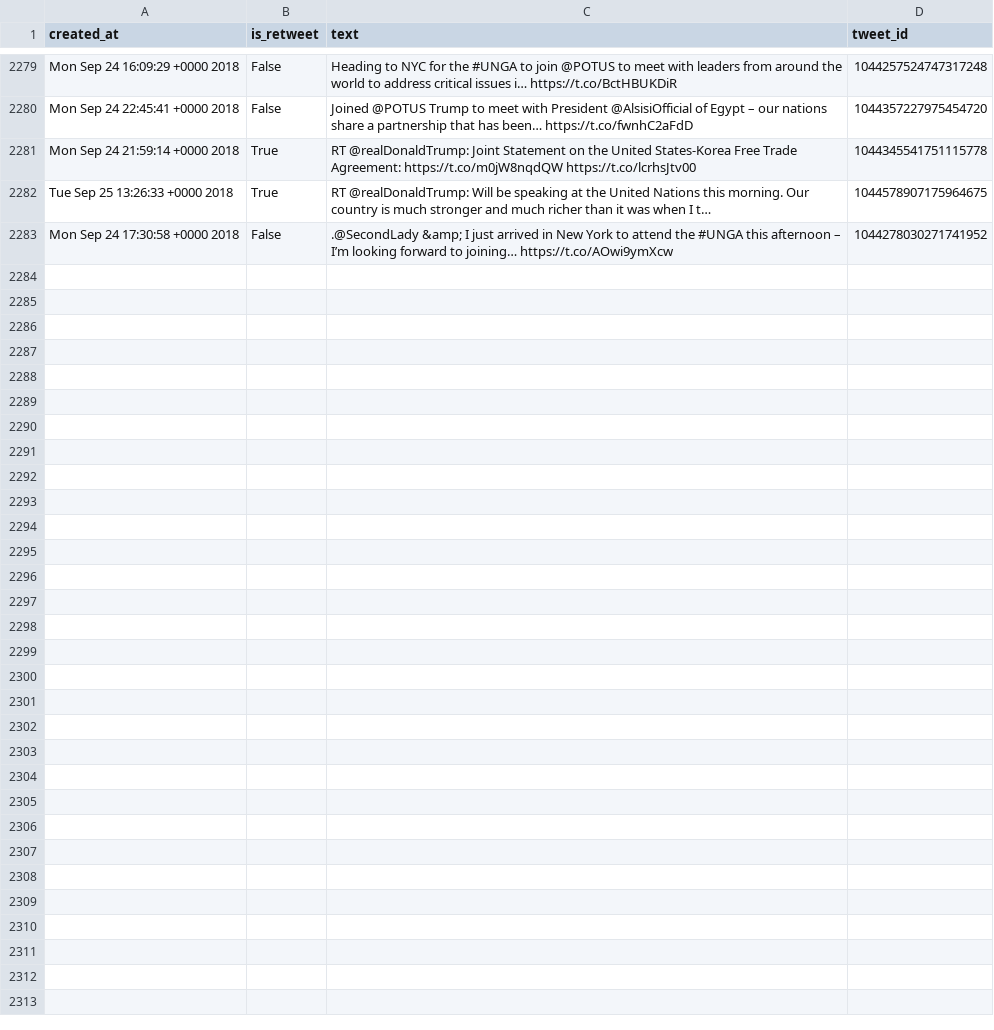
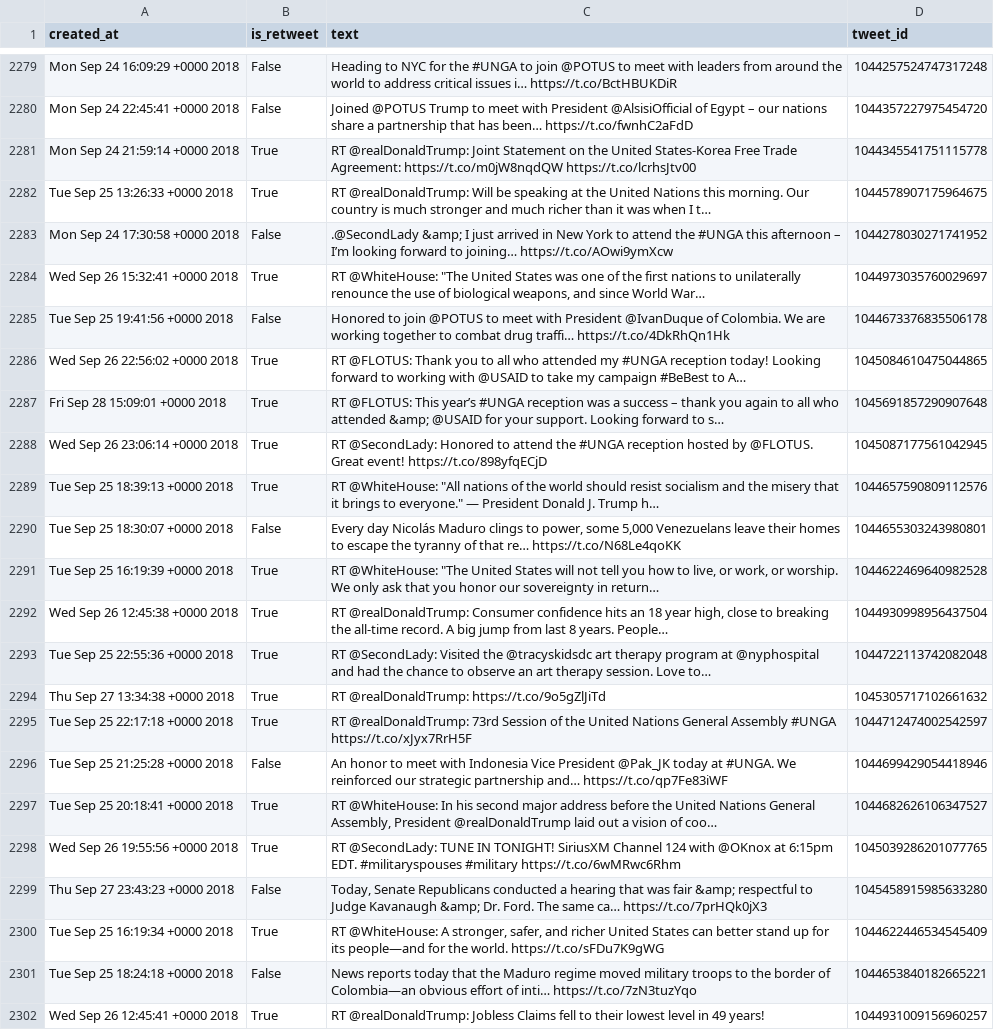
Before and after one commit to cpenalobel/sportsdata, a CSV file: twets/vp.csv, drawn as a sheet; only a part is shown, gaps mark what is left out; the diff covers the shown part only; the diff names each change by its address in the sheet, - before the commit and + after, or states it on an @@ line.

```diff
--- a/twets/vp.csv
+++ b/twets/vp.csv
+row 2284: Wed Sep 26 15:32:41 +0000 2018 | True | RT @WhiteHouse: "The United States was one of the first nations to unilaterally renounce the use of biological weapons, and since World War… | 1044973035760029697
+row 2285: Tue Sep 25 19:41:56 +0000 2018 | False | Honored to join @POTUS to meet with President @IvanDuque of Colombia. We are working together to combat drug traffi… https://t.co/4DkRhQn1Hk | 1044673376835506178
+row 2286: Wed Sep 26 22:56:02 +0000 2018 | True | RT @FLOTUS: Thank you to all who attended my #UNGA reception today! Looking forward to working with @USAID to take my campaign #BeBest to A… | 1045084610475044865
+row 2287: Fri Sep 28 15:09:01 +0000 2018 | True | RT @FLOTUS: This year’s #UNGA reception was a success – thank you again to all who attended &amp; @USAID for your support. Looking forward to s… | 1045691857290907648
+row 2288: Wed Sep 26 23:06:14 +0000 2018 | True | RT @SecondLady: Honored to attend the #UNGA reception hosted by @FLOTUS. Great event! https://t.co/898yfqECjD | 1045087177561042945
+row 2289: Tue Sep 25 18:39:13 +0000 2018 | True | RT @WhiteHouse: "All nations of the world should resist socialism and the misery that it brings to everyone." — President Donald J. Trump h… | 1044657590809112576
+row 2290: Tue Sep 25 18:30:07 +0000 2018 | False | Every day Nicolás Maduro clings to power, some 5,000 Venezuelans leave their homes to escape the tyranny of that re… https://t.co/N68Le4qoKK | 1044655303243980801
+row 2291: Tue Sep 25 16:19:39 +0000 2018 | True | RT @WhiteHouse: "The United States will not tell you how to live, or work, or worship. We only ask that you honor our sovereignty in return… | 1044622469640982528
+row 2292: Wed Sep 26 12:45:38 +0000 2018 | True | RT @realDonaldTrump: Consumer confidence hits an 18 year high, close to breaking the all-time record. A big jump from last 8 years. People… | 1044930998956437504
+row 2293: Tue Sep 25 22:55:36 +0000 2018 | True | RT @SecondLady: Visited the @tracyskidsdc art therapy program at @nyphospital and had the chance to observe an art therapy session. Love to… | 1044722113742082048
+row 2294: Thu Sep 27 13:34:38 +0000 2018 | True | RT @realDonaldTrump: https://t.co/9o5gZlJiTd | 1045305717102661632
+row 2295: Tue Sep 25 22:17:18 +0000 2018 | True | RT @realDonaldTrump: 73rd Session of the United Nations General Assembly #UNGA https://t.co/xJyx7RrH5F | 1044712474002542597
+row 2296: Tue Sep 25 21:25:28 +0000 2018 | False | An honor to meet with Indonesia Vice President @Pak_JK today at #UNGA. We reinforced our strategic partnership and… https://t.co/qp7Fe83iWF | 1044699429054418946
+row 2297: Tue Sep 25 20:18:41 +0000 2018 | True | RT @WhiteHouse: In his second major address before the United Nations General Assembly, President @realDonaldTrump laid out a vision of coo… | 1044682626106347527
+row 2298: Wed Sep 26 19:55:56 +0000 2018 | True | RT @SecondLady: TUNE IN TONIGHT! SiriusXM Channel 124 with @OKnox at 6:15pm EDT. #militaryspouses #military https://t.co/6wMRwc6Rhm | 1045039286201077765
+row 2299: Thu Sep 27 23:43:23 +0000 2018 | False | Today, Senate Republicans conducted a hearing that was fair &amp; respectful to Judge Kavanaugh &amp; Dr. Ford. The same ca… https://t.co/7prHQk0jX3 | 1045458915985633280
+row 2300: Tue Sep 25 16:19:34 +0000 2018 | True | RT @WhiteHouse: A stronger, safer, and richer United States can better stand up for its people—and for the world. https://t.co/sFDu7K9gWG | 1044622446534545409
+row 2301: Tue Sep 25 18:24:18 +0000 2018 | False | News reports today that the Maduro regime moved military troops to the border of Colombia—an obvious effort of inti… https://t.co/7zN3tuzYqo | 1044653840182665221
+row 2302: Wed Sep 26 12:45:41 +0000 2018 | True | RT @realDonaldTrump: Jobless Claims fell to their lowest level in 49 years! | 1044931009156960257
```
Also changed, not shown: 11 added rows elsewhere in this file, twets/realdonaldtrump.csv, 2 other files.
